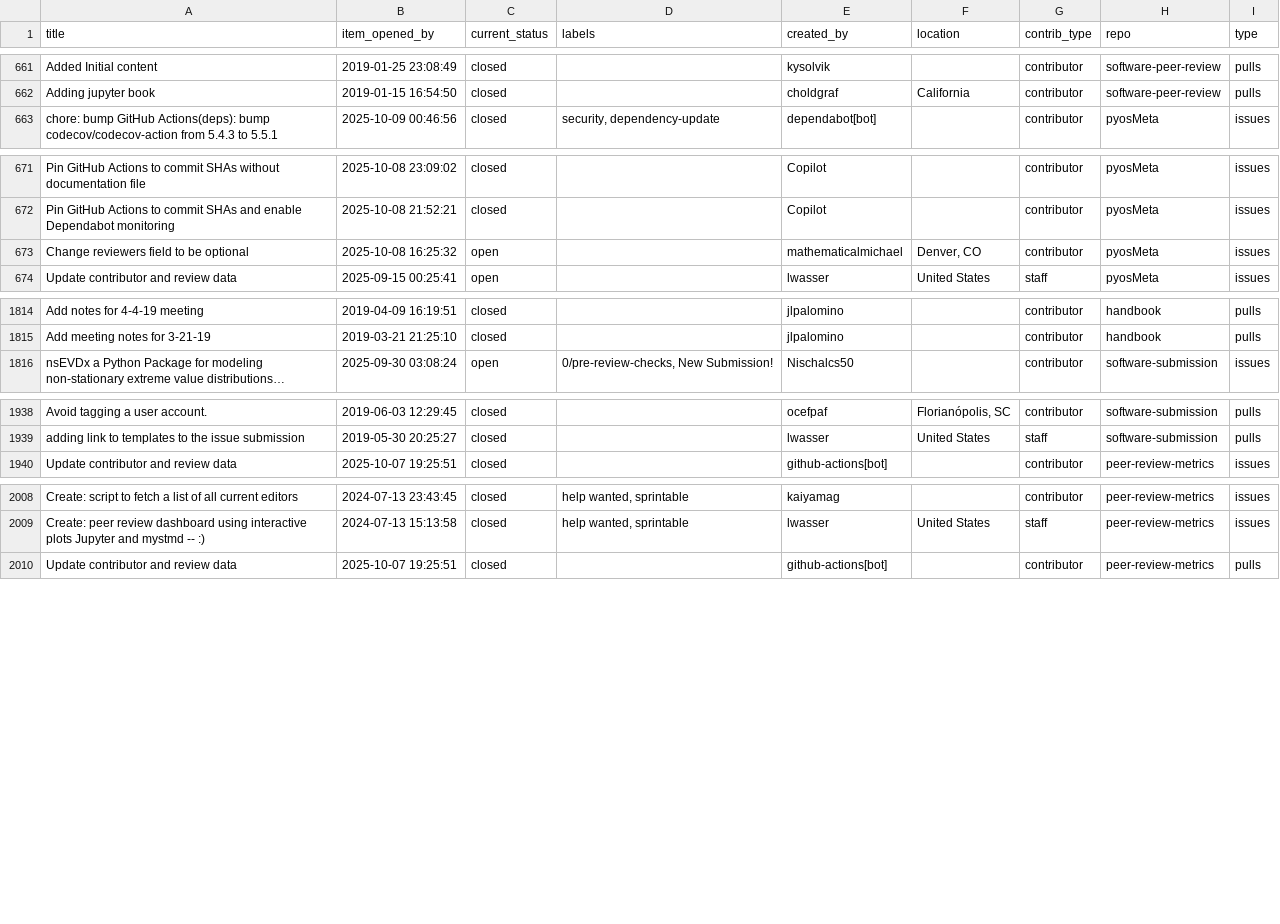
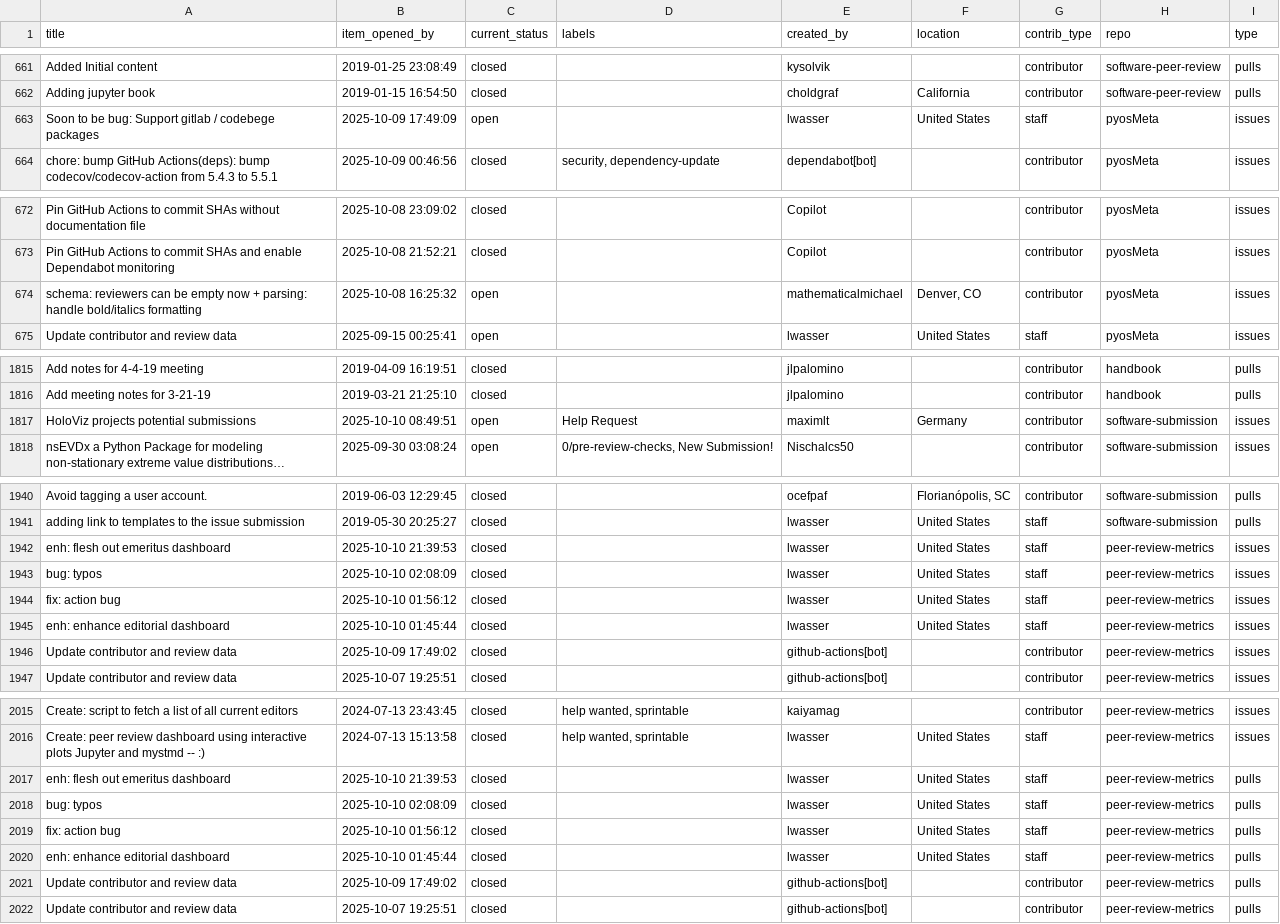
Before and after one commit to pyOpenSci/metrics, a CSV file: _data/2025_all_issues_prs.csv, drawn as a sheet; only a part is shown, gaps mark what is left out; long unchanged cells end in …; addresses are those after the commit; the diff covers the shown part only; the diff names each change by its address in the sheet, - before the commit and + after, or states it on an @@ line.

```diff
--- a/_data/2025_all_issues_prs.csv
+++ b/_data/2025_all_issues_prs.csv
+row 663: Soon to be bug: Support gitlab / codebege packages | 2025-10-09 17:49:09 | open |  | lwasser | United States | staff | pyosMeta | issues
-A674 (title): Change reviewers field to be optional
+A674 (title): schema: reviewers can be empty now + parsing: handle bold/italics formatting
+row 1817: HoloViz projects potential submissions | 2025-10-10 08:49:51 | open | Help Request | maximlt | Germany | contributor | software-submission | issues
+row 1942: enh: flesh out emeritus dashboard | 2025-10-10 21:39:53 | closed |  | lwasser | United States | staff | peer-review-metrics | issues
+row 1943: bug: typos | 2025-10-10 02:08:09 | closed |  | lwasser | United States | staff | peer-review-metrics | issues
+row 1944: fix: action bug | 2025-10-10 01:56:12 | closed |  | lwasser | United States | staff | peer-review-metrics | issues
+row 1945: enh: enhance editorial dashboard | 2025-10-10 01:45:44 | closed |  | lwasser | United States | staff | peer-review-metrics | issues
+row 1946: Update contributor and review data | 2025-10-09 17:49:02 | closed |  | github-actions[bot] |  | contributor | peer-review-metrics | issues
+row 2017: enh: flesh out emeritus dashboard | 2025-10-10 21:39:53 | closed |  | lwasser | United States | staff | peer-review-metrics | pulls
+row 2018: bug: typos | 2025-10-10 02:08:09 | closed |  | lwasser | United States | staff | peer-review-metrics | pulls
+row 2019: fix: action bug | 2025-10-10 01:56:12 | closed |  | lwasser | United States | staff | peer-review-metrics | pulls
+row 2020: enh: enhance editorial dashboard | 2025-10-10 01:45:44 | closed |  | lwasser | United States | staff | peer-review-metrics | pulls
+row 2021: Update contributor and review data | 2025-10-09 17:49:02 | closed |  | github-actions[bot] |  | contributor | peer-review-metrics | pulls
```
Also changed, not shown: 1 edited cell elsewhere in this file, _data/review_submissions.csv.
